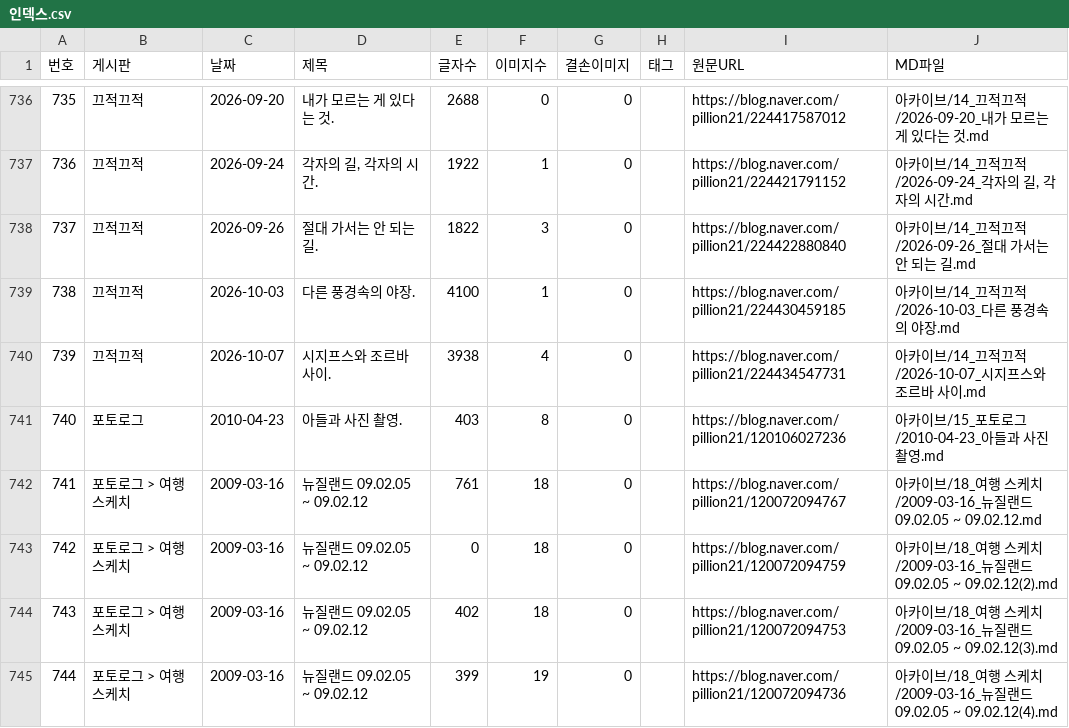
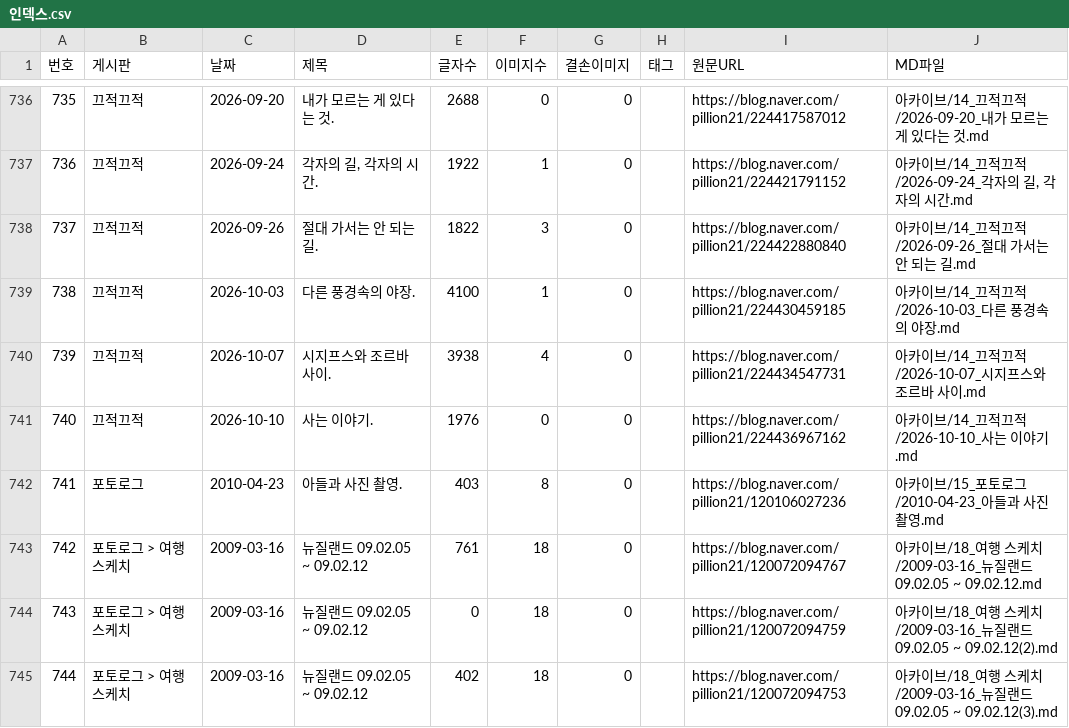
Before and after one commit to habitree-ai/trading, a CSV file: 선배님/인덱스.csv, drawn as a sheet; only a part is shown, gaps mark what is left out; the shorter side is filled out with more unchanged rows; addresses are those after the commit; the diff names each change by its address in the sheet, - before the commit and + after, or states it on an @@ line.

Commit message:
docs(선배님): 새 글 1편 자동 수집 (2026-10-11)
- 2026-10-10 [끄적끄적] 사는 이야기.

새 글이 올라오면 색인(인덱스.csv)과 노트 뷰어(내생각.html)가 바뀐다. 둘 다 수집 산출물이라
손으로 고치지 않고 예약 작업이 받은 날 그대로 올린다. 정리 문서 3종은 사람이 읽고 고친다.

자동 수집: 선배님/_수집스크립트/auto_update.ps1 (예약 작업 SeniorBlogUpdate)

```diff
--- a/선배님/인덱스.csv
+++ b/선배님/인덱스.csv
+row 741: 740 | 끄적끄적 | 2026-10-10 | 사는 이야기. | 1976 | 0 | 0 |  | https://blog.naver.com/pillion21/224436967162 | 아카이브/14_끄적끄적/2026-10-10_사는 이야기.md
@@ column A (번호) renumbered from row 742 down @@
```
Also changed, not shown: 1 other file.
